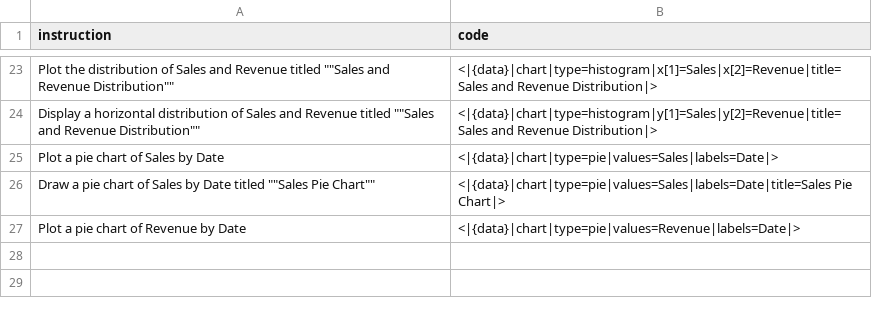
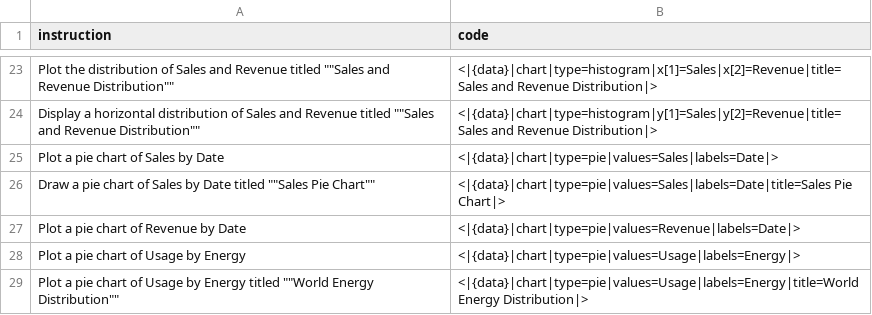
Before and after one commit to FlorianJacta/TaipyCopilot, a CSV file: data.csv, drawn as a sheet; only a part is shown, gaps mark what is left out.

Commit message:
:wrench: Adds categorical data

```diff
--- a/data.csv
+++ b/data.csv
@@ -27 +27,3 @@ Draw a pie chart of Sales by Date titled ""Sales Pie Chart"";<|{data}|chart|type
 Plot a pie chart of Revenue by Date;<|{data}|chart|type=pie|values=Revenue|labels=Date|>
+Plot a pie chart of Usage by Energy;<|{data}|chart|type=pie|values=Usage|labels=Energy|>
+Plot a pie chart of Usage by Energy titled ""World Energy Distribution"";<|{data}|chart|type=pie|values=Usage|labels=Energy|title=World Energy Distribution|>
```
Also changed, not shown: 1 other file.
